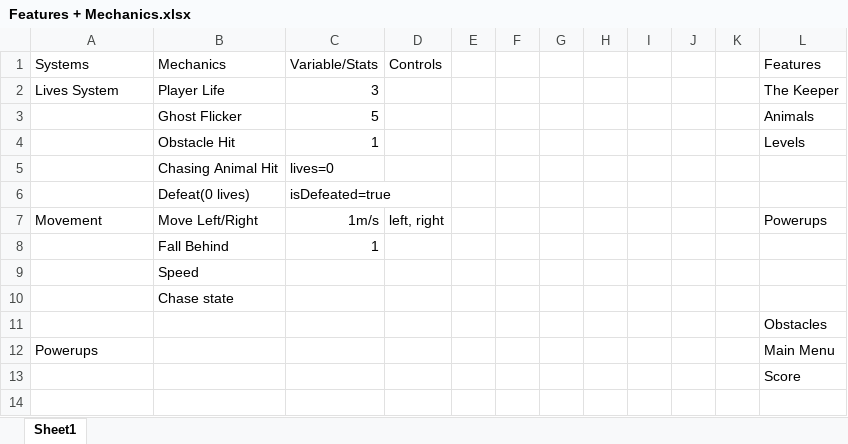
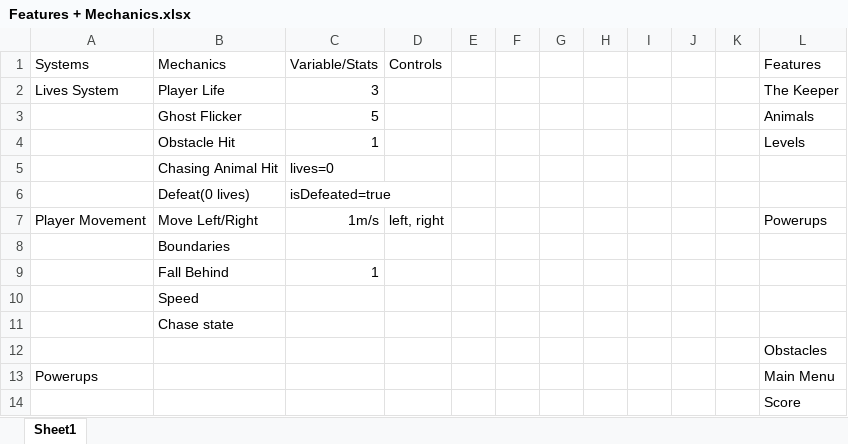
Before and after one commit to lorr94/ZOO-KEEPER-PICO-8-Game, an Excel workbook: Features + Mechanics.xlsx, sheet Sheet1, drawn as a sheet; values as stored, in another font and other column widths than the file's, no borders; the diff names each change by its address in the sheet, - before the commit and + after, or states it on an @@ line.

Commit message:
Update Features + Mechanics.xlsx

```diff
--- a/Features + Mechanics.xlsx (sheet Sheet1)
+++ b/Features + Mechanics.xlsx (sheet Sheet1)
-A7: Movement
+A7: Player Movement
+row 8:  | Boundaries
```
